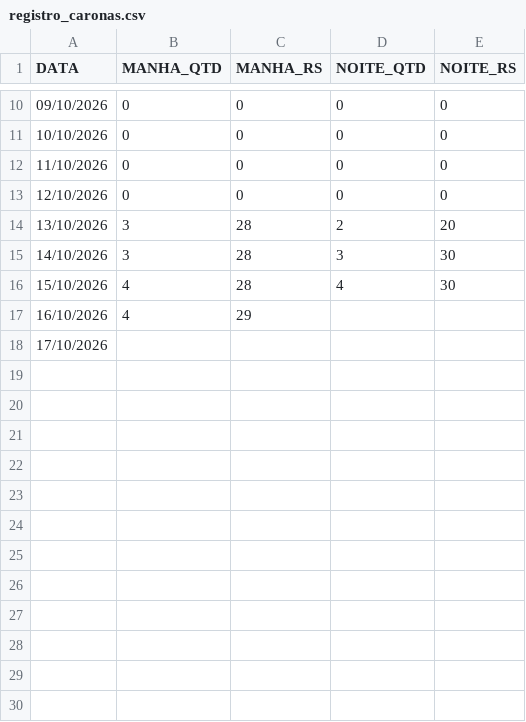
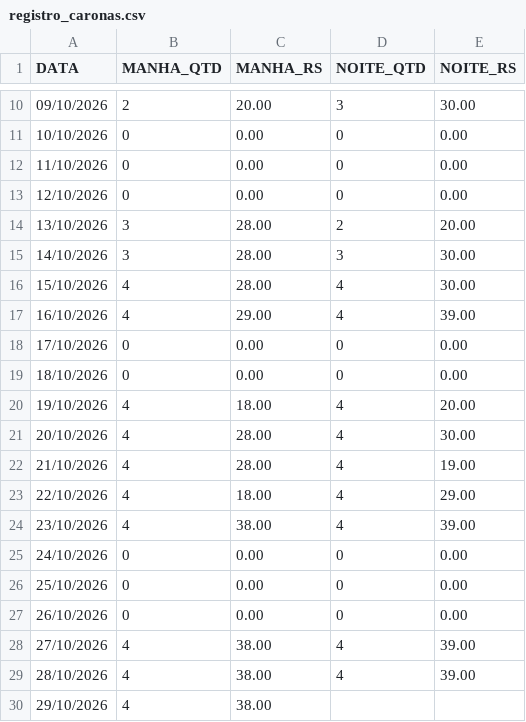
Before and after one commit to willdeglan/Projetos, a CSV file: i30/datasource/registro_caronas.csv, drawn as a sheet; only a part is shown, gaps mark what is left out; the diff covers the shown part only.

```diff
--- a/i30/datasource/registro_caronas.csv
+++ b/i30/datasource/registro_caronas.csv
@@ -10,9 +10,21 @@ DATA,MANHA_QTD,MANHA_RS,NOITE_QTD,NOITE_RS
-09/10/2026,0,0,0,0
-10/10/2026,0,0,0,0
-11/10/2026,0,0,0,0
-12/10/2026,0,0,0,0
-13/10/2026,3,28,2,20
-14/10/2026,3,28,3,30
-15/10/2026,4,28,4,30
-16/10/2026,4,29,,
-17/10/2026,,,,
+09/10/2026,2,20.00,3,30.00
+10/10/2026,0,0.00,0,0.00
+11/10/2026,0,0.00,0,0.00
+12/10/2026,0,0.00,0,0.00
+13/10/2026,3,28.00,2,20.00
+14/10/2026,3,28.00,3,30.00
+15/10/2026,4,28.00,4,30.00
+16/10/2026,4,29.00,4,39.00
+17/10/2026,0,0.00,0,0.00
+18/10/2026,0,0.00,0,0.00
+19/10/2026,4,18.00,4,20.00
+20/10/2026,4,28.00,4,30.00
+21/10/2026,4,28.00,4,19.00
+22/10/2026,4,18.00,4,29.00
+23/10/2026,4,38.00,4,39.00
+24/10/2026,0,0.00,0,0.00
+25/10/2026,0,0.00,0,0.00
+26/10/2026,0,0.00,0,0.00
+27/10/2026,4,38.00,4,39.00
+28/10/2026,4,38.00,4,39.00
+29/10/2026,4,38.00,
```
Also changed, not shown: 30 edited cells elsewhere in this file, i30/datasource/registro_abastecimento.csv, i30/datasource/registro_viagens.csv, 8 other files.
